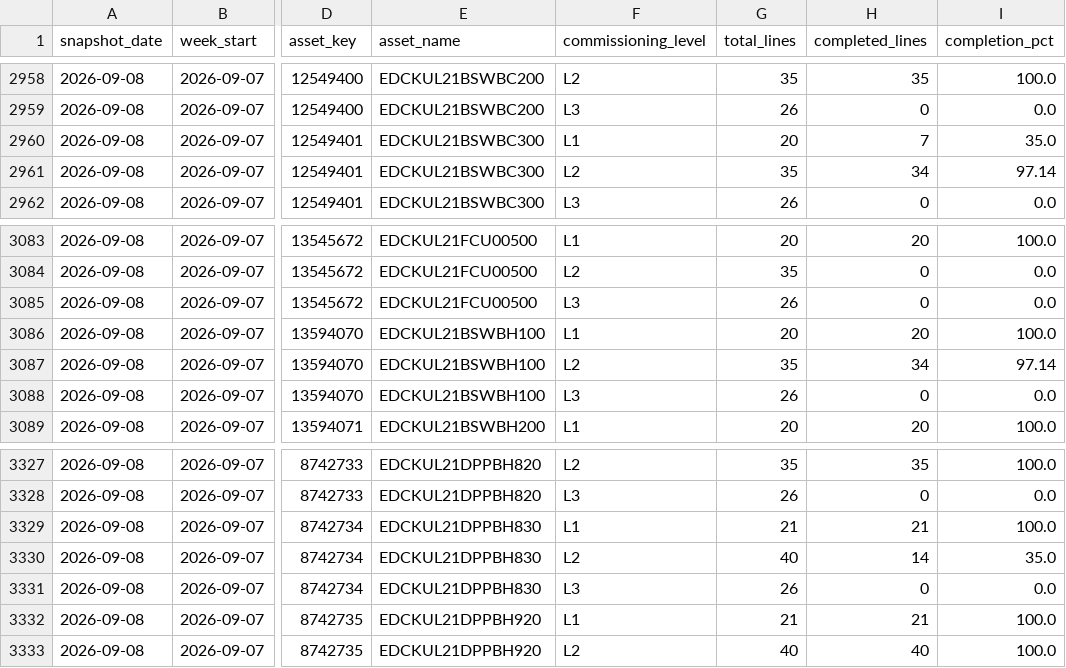
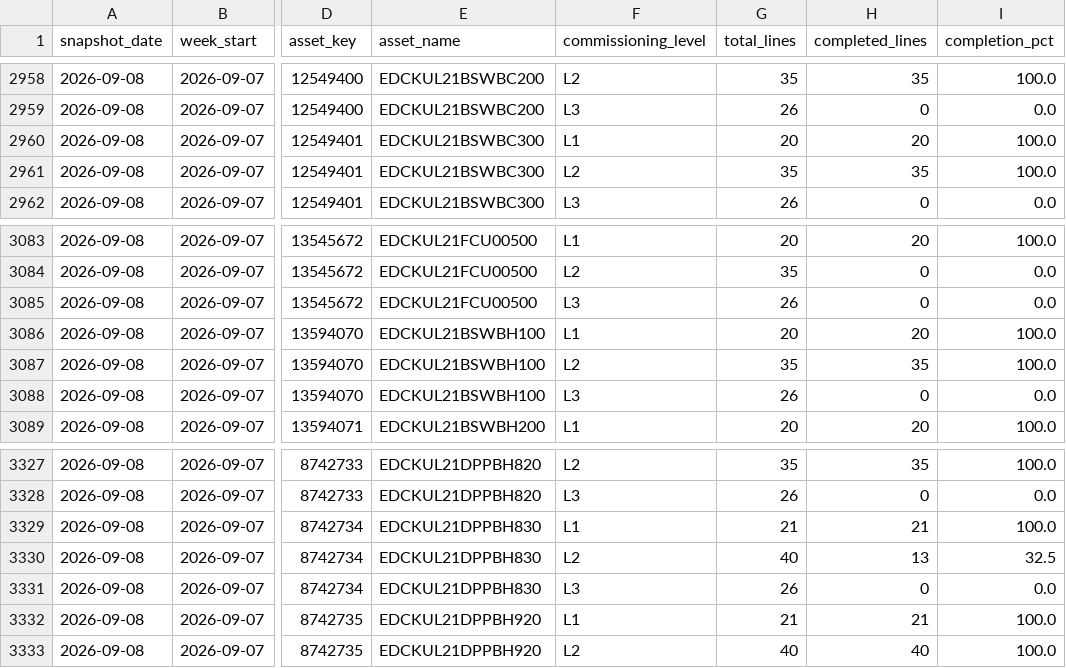
Before and after one commit to bcei-cx/cxalloy-sync-kul21, a CSV file: data/checklist_progress_equipment_changes.csv, drawn as a sheet; only a part is shown, gaps mark what is left out; the diff names each change by its address in the sheet, - before the commit and + after, or states it on an @@ line.

```diff
--- a/data/checklist_progress_equipment_changes.csv
+++ b/data/checklist_progress_equipment_changes.csv
-H2960 (completed_lines): 7
+H2960 (completed_lines): 20
-I2960 (completion_pct): 35.0
+I2960 (completion_pct): 100.0
-H2961 (completed_lines): 34
+H2961 (completed_lines): 35
-I2961 (completion_pct): 97.14
+I2961 (completion_pct): 100.0
-H3087 (completed_lines): 34
+H3087 (completed_lines): 35
-I3087 (completion_pct): 97.14
+I3087 (completion_pct): 100.0
-H3330 (completed_lines): 14
+H3330 (completed_lines): 13
-I3330 (completion_pct): 35.0
+I3330 (completion_pct): 32.5
```
Also changed, not shown: data/checklist_completion_by_equipment.csv, data/checklist_progress_daily.csv, 7 other files.
